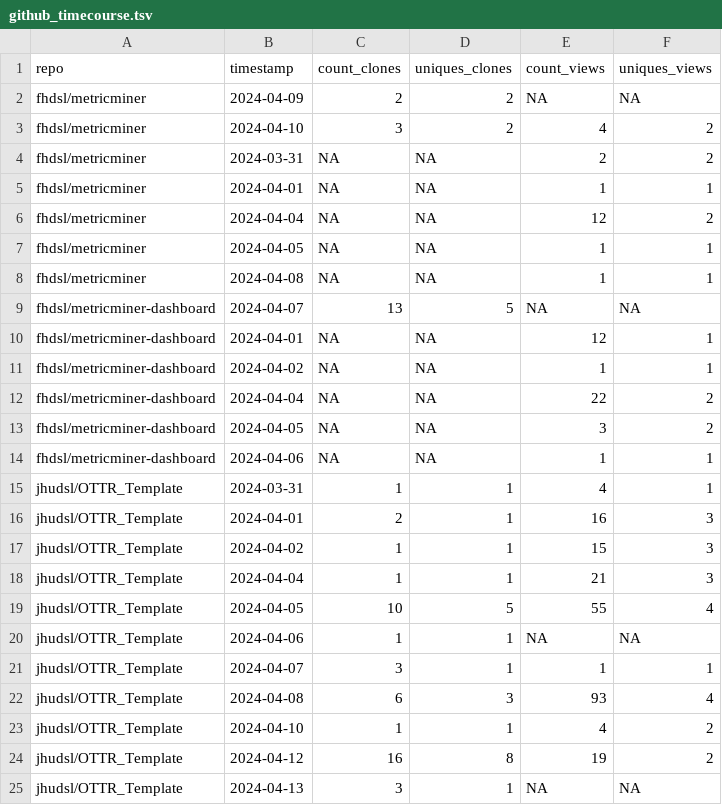
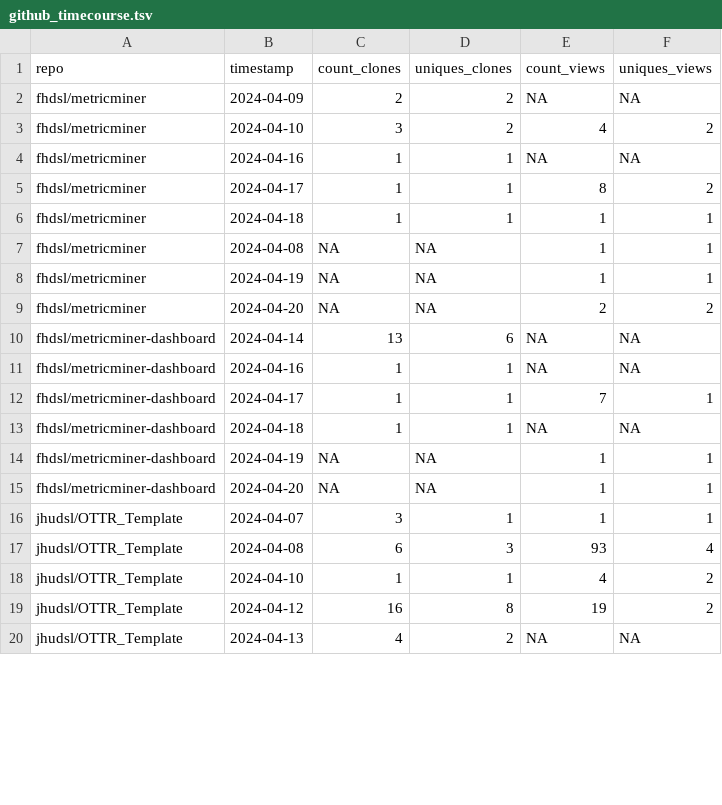
Before and after one commit to fhdsl/metricminer-dashboard, a TSV file: metricminer_data/github/github_timecourse.tsv, drawn as a sheet; only a part is shown; the diff covers the shown part only.

```diff
--- a/metricminer_data/github/github_timecourse.tsv
+++ b/metricminer_data/github/github_timecourse.tsv
@@ -3,19 +3,14 @@ fhdsl/metricminer	2024-04-09	2	2	NA	NA
 fhdsl/metricminer	2024-04-10	3	2	4	2
-fhdsl/metricminer	2024-03-31	NA	NA	2	2
-fhdsl/metricminer	2024-04-01	NA	NA	1	1
-fhdsl/metricminer	2024-04-04	NA	NA	12	2
-fhdsl/metricminer	2024-04-05	NA	NA	1	1
+fhdsl/metricminer	2024-04-16	1	1	NA	NA
+fhdsl/metricminer	2024-04-17	1	1	8	2
+fhdsl/metricminer	2024-04-18	1	1	1	1
 fhdsl/metricminer	2024-04-08	NA	NA	1	1
-fhdsl/metricminer-dashboard	2024-04-07	13	5	NA	NA
-fhdsl/metricminer-dashboard	2024-04-01	NA	NA	12	1
-fhdsl/metricminer-dashboard	2024-04-02	NA	NA	1	1
-fhdsl/metricminer-dashboard	2024-04-04	NA	NA	22	2
-fhdsl/metricminer-dashboard	2024-04-05	NA	NA	3	2
-fhdsl/metricminer-dashboard	2024-04-06	NA	NA	1	1
-jhudsl/OTTR_Template	2024-03-31	1	1	4	1
-jhudsl/OTTR_Template	2024-04-01	2	1	16	3
-jhudsl/OTTR_Template	2024-04-02	1	1	15	3
-jhudsl/OTTR_Template	2024-04-04	1	1	21	3
-jhudsl/OTTR_Template	2024-04-05	10	5	55	4
-jhudsl/OTTR_Template	2024-04-06	1	1	NA	NA
+fhdsl/metricminer	2024-04-19	NA	NA	1	1
+fhdsl/metricminer	2024-04-20	NA	NA	2	2
+fhdsl/metricminer-dashboard	2024-04-14	13	6	NA	NA
+fhdsl/metricminer-dashboard	2024-04-16	1	1	NA	NA
+fhdsl/metricminer-dashboard	2024-04-17	1	1	7	1
+fhdsl/metricminer-dashboard	2024-04-18	1	1	NA	NA
+fhdsl/metricminer-dashboard	2024-04-19	NA	NA	1	1
+fhdsl/metricminer-dashboard	2024-04-20	NA	NA	1	1
 jhudsl/OTTR_Template	2024-04-07	3	1	1	1
@@ -24,2 +19,2 @@ jhudsl/OTTR_Template	2024-04-10	1	1	4	2
 jhudsl/OTTR_Template	2024-04-12	16	8	19	2
-jhudsl/OTTR_Template	2024-04-13	3	1	NA	NA
+jhudsl/OTTR_Template	2024-04-13	4	2	NA	NA
```
Also changed, not shown: 6 added rows, 1 removed row and 13 edited cells elsewhere in this file, metricminer_data/github/github.tsv.
